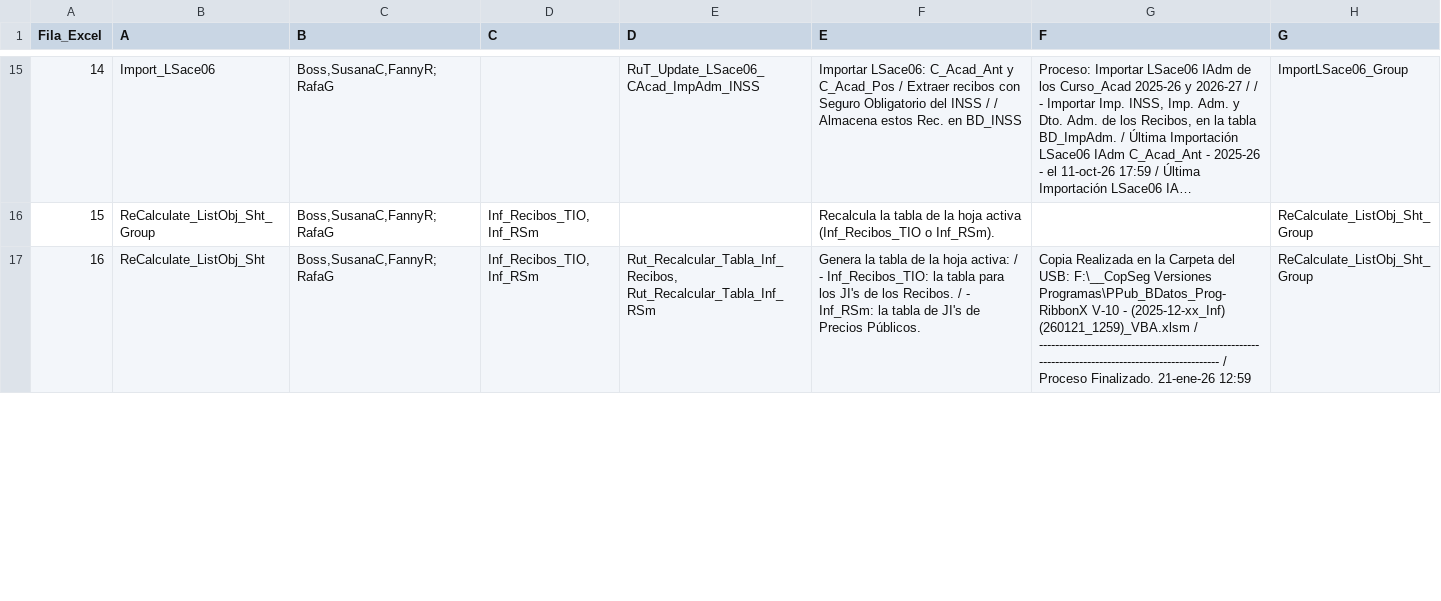
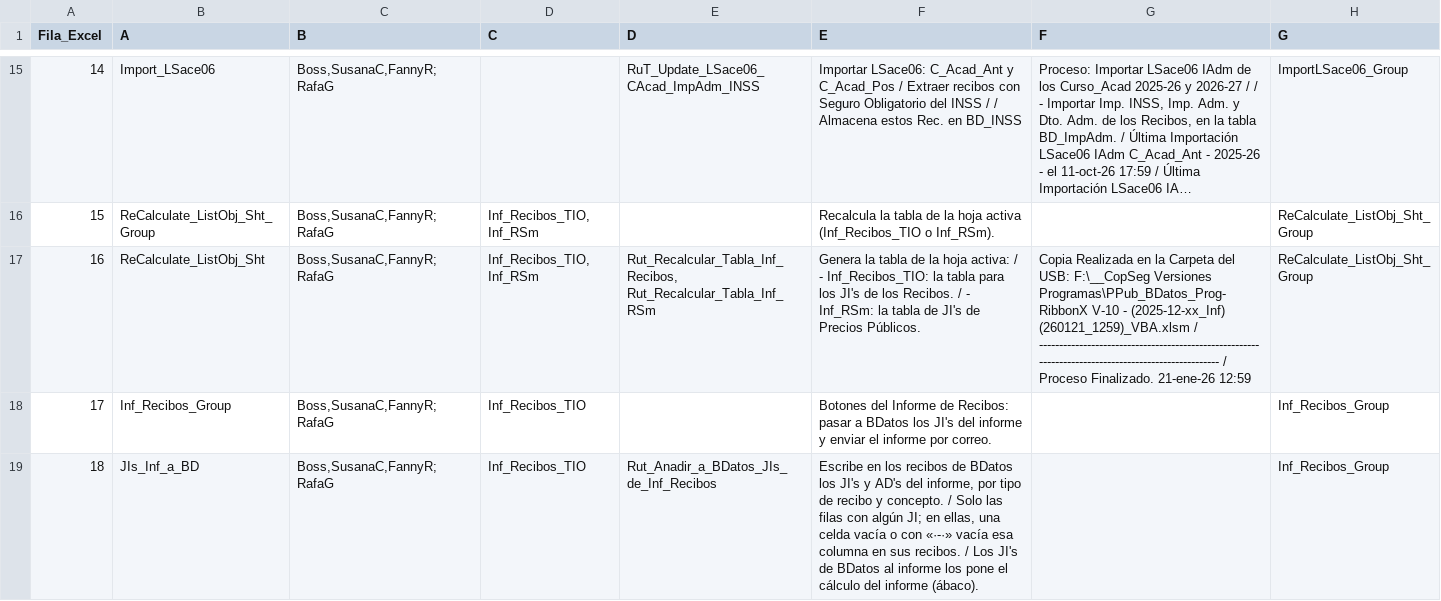
Before and after one commit to D-Dugarry/Claude.Code, a CSV file: Precios Públicos - PPub/CustomUI/Lo_RibbonUI_snapshot.csv, drawn as a sheet; only a part is shown, gaps mark what is left out; long unchanged cells end in …; the diff covers the shown part only; the diff names each change by its address in the sheet, - before the commit and + after, or states it on an @@ line.

```diff
--- a/Precios Públicos - PPub/CustomUI/Lo_RibbonUI_snapshot.csv
+++ b/Precios Públicos - PPub/CustomUI/Lo_RibbonUI_snapshot.csv
+row 18: 17 | Inf_Recibos_Group | Boss,SusanaC,FannyR;RafaG | Inf_Recibos_TIO |  | Botones del Informe de Recibos: pasar a BDatos los JI's del informe y enviar el informe por correo. |  | Inf_Recibos_Group
+row 19: 18 | JIs_Inf_a_BD | Boss,SusanaC,FannyR;RafaG | Inf_Recibos_TIO | Rut_Anadir_a_BDatos_JIs_de_Inf_Recibos | Escribe en los recibos de BDatos los JI's y AD's del informe, por tipo de recibo y concepto. / Solo las filas con algún JI; en ellas, una celda vacía o con «·-·» vacía esa columna en sus recibos. / Los JI's de BDatos al informe los pone el cálculo del informe (ábaco). |  | Inf_Recibos_Group
```
Also changed, not shown: 1 added row, 1 edited cell and row numbers in column A elsewhere in this file, 8 other files.
